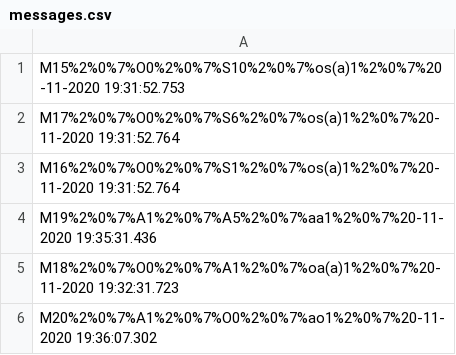
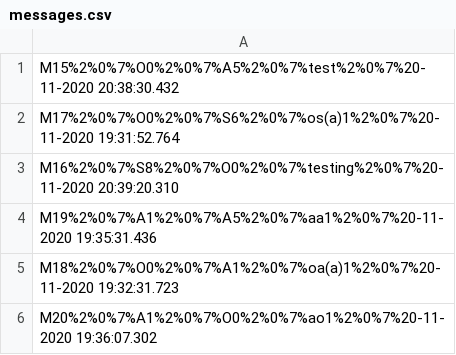
Before and after one commit to shishune/conference-program-csc207, a CSV file: phase1/src/assets/dataFiles/messages.csv, drawn as a sheet.

```diff
--- a/phase1/src/assets/dataFiles/messages.csv
+++ b/phase1/src/assets/dataFiles/messages.csv
@@ -1,4 +1,4 @@
-M15%2%0%7%O0%2%0%7%S10%2%0%7%os(a)1%2%0%7%20-11-2020 19:31:52.753
+M15%2%0%7%O0%2%0%7%A5%2%0%7%test%2%0%7%20-11-2020 20:38:30.432
 M17%2%0%7%O0%2%0%7%S6%2%0%7%os(a)1%2%0%7%20-11-2020 19:31:52.764
-M16%2%0%7%O0%2%0%7%S1%2%0%7%os(a)1%2%0%7%20-11-2020 19:31:52.764
+M16%2%0%7%S8%2%0%7%O0%2%0%7%testing%2%0%7%20-11-2020 20:39:20.310
 M19%2%0%7%A1%2%0%7%A5%2%0%7%aa1%2%0%7%20-11-2020 19:35:31.436
```
Also changed, not shown: 4 other files.
